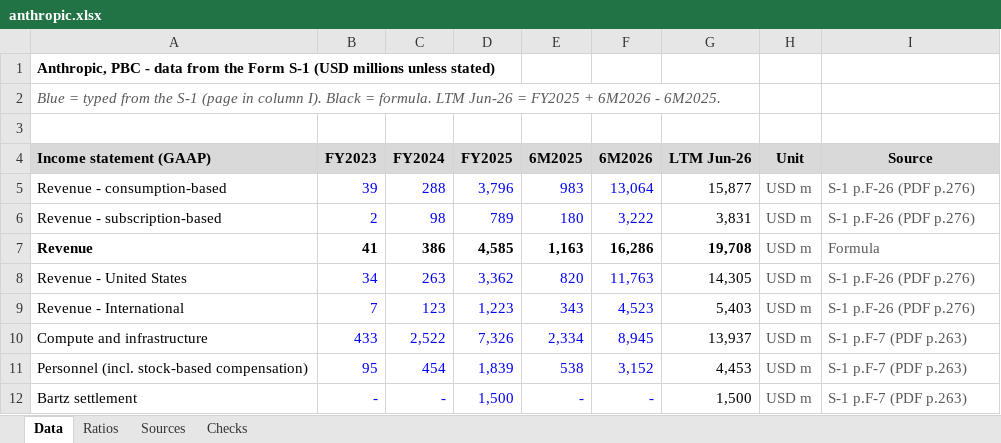
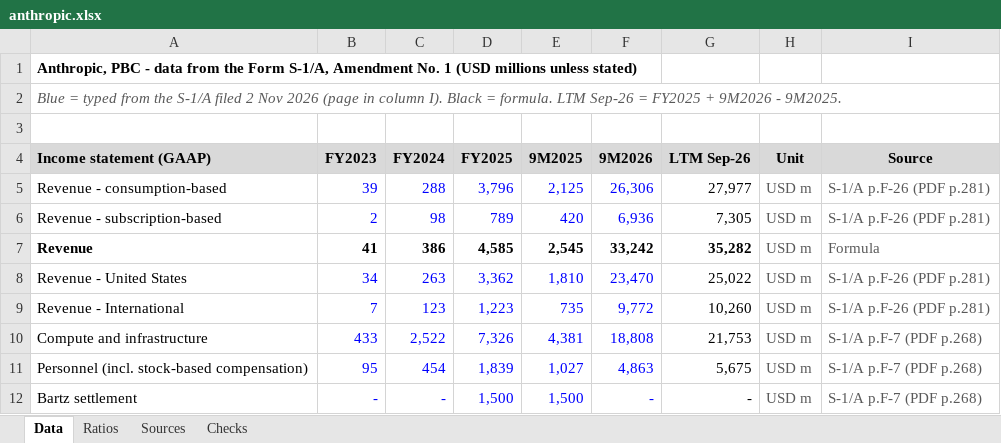
Before and after one commit to ManuCem/Equity-Research-Lab, an Excel workbook: Anthropic/anthropic.xlsx, sheet Data, drawn as a sheet; only a part is shown; values as stored, in another font and other column widths than the file's, no borders; the diff covers the shown part only; the diff names each change by its address in the sheet, - before the commit and + after, or states it on an @@ line.

```diff
--- a/Anthropic/anthropic.xlsx (sheet Data)
+++ b/Anthropic/anthropic.xlsx (sheet Data)
-A1: …the Form S-1 (USD millions…
+A1: …the Form S-1/A, Amendment No. 1 (USD millions…
-A2: …from the S-1 (page in column I). Black = formula. LTM Jun-26 = FY2025 + 6M2026 - 6M2025.
+A2: …from the S-1/A filed 2 Nov 2026 (page in column I). Black = formula. LTM Sep-26 = FY2025 + 9M2026 - 9M2025.
-E4: 6M2025
+E4: 9M2025
-F4: 6M2026
+F4: 9M2026
-G4: LTM Jun-26
+G4: LTM Sep-26
-E5: 983
+E5: 2,125
-F5: 13,064
+F5: 26,306
-G5: 15,877
+G5: 27,977
-I5:I6: S-1 p.F-26 (PDF p.276)
+I5:I6: S-1/A p.F-26 (PDF p.281)
-E6: 180
+E6: 420
-F6: 3,222
+F6: 6,936
-G6: 3,831
+G6: 7,305
-E7: 1,163
+E7: 2,545
-F7: 16,286
+F7: 33,242
-G7: 19,708
+G7: 35,282
-E8: 820
+E8: 1,810
-F8: 11,763
+F8: 23,470
-G8: 14,305
+G8: 25,022
-I8:I9: S-1 p.F-26 (PDF p.276)
+I8:I9: S-1/A p.F-26 (PDF p.281)
-E9: 343
+E9: 735
-F9: 4,523
+F9: 9,772
-G9: 5,403
+G9: 10,260
-E10: 2,334
+E10: 4,381
-F10: 8,945
+F10: 18,808
-G10: 13,937
+G10: 21,753
-I10:I12: S-1 p.F-7 (PDF p.263)
+I10:I12: S-1/A p.F-7 (PDF p.268)
-E11: 538
+E11: 1,027
-F11: 3,152
+F11: 4,863
-G11: 4,453
+G11: 5,675
-E12: -
+E12: 1,500
-G12: 1,500
+G12: -
```
Also changed, not shown: 29 added rows, 5 removed rows, 345 edited cells and cell formats elsewhere in this sheet, sheet Ratios, sheet Sources, sheet Checks, formulas that keep their value, 18 other files.
